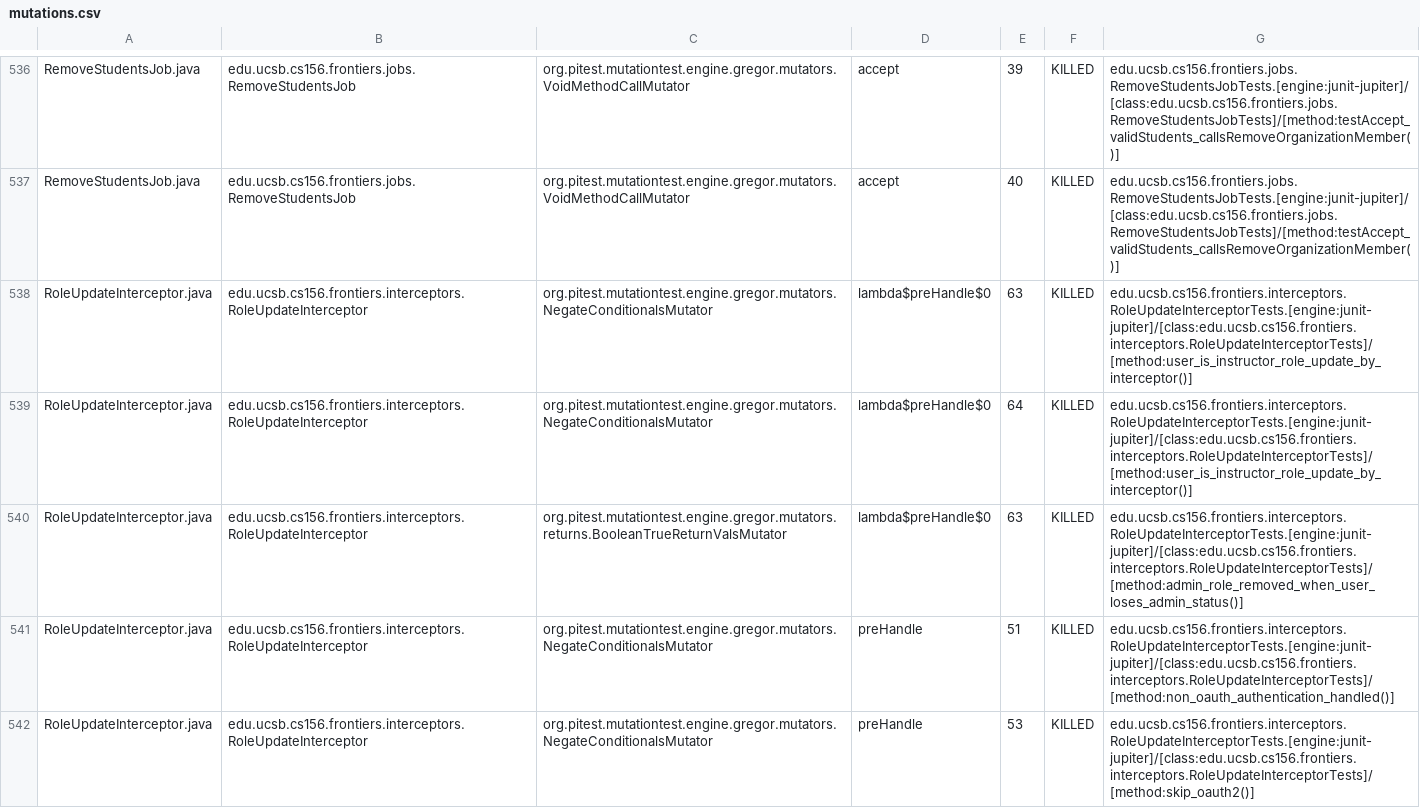
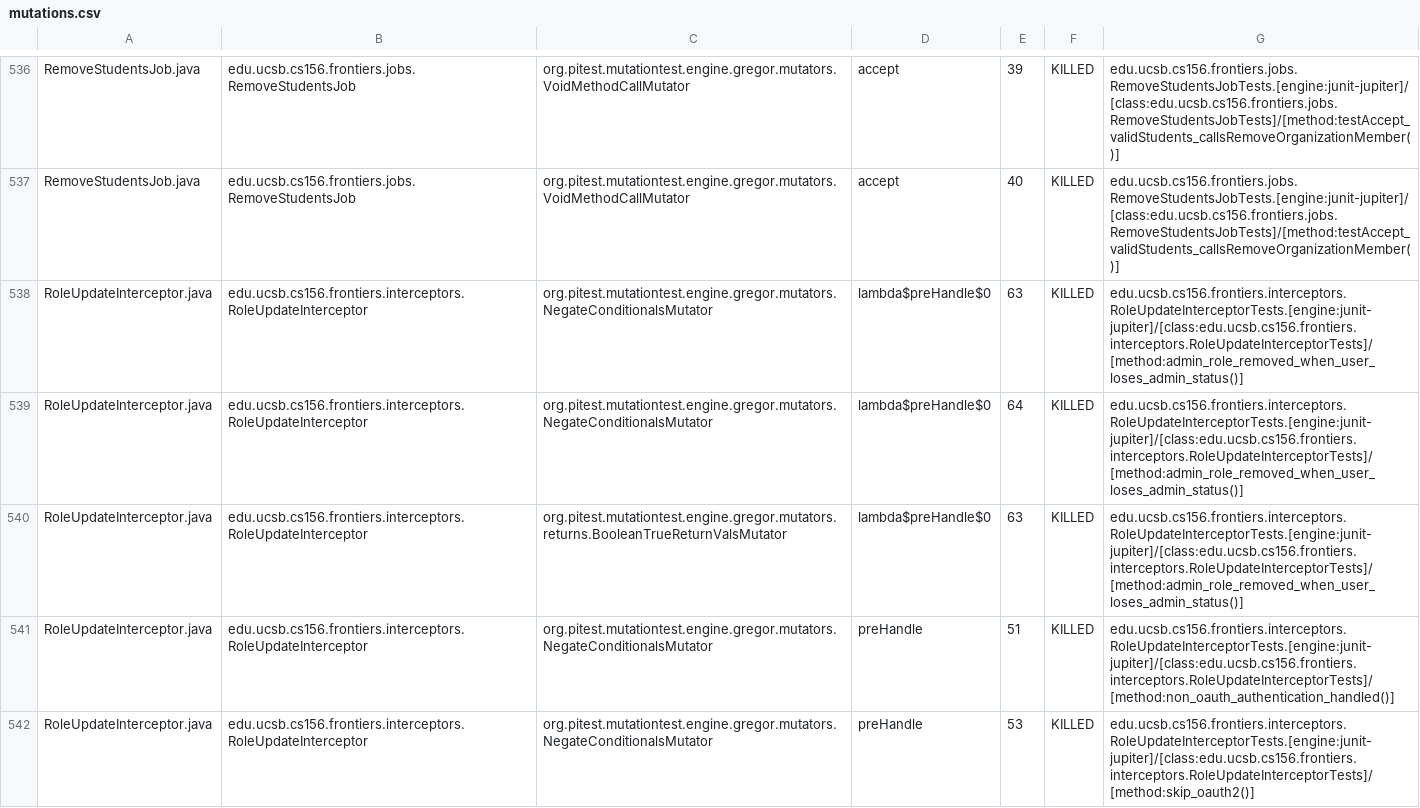
Before and after one commit to ucsb-cs156-f25/proj-frontiers-f25-12, a CSV file: prs/46/pitest/mutations.csv, drawn as a sheet; only a part is shown, gaps mark what is left out; the diff covers the shown part only.

Commit message:
Deploying to gh-pages from @ ucsb-cs156-f25/proj-frontiers-f25-12@a1b92abd674b2075db1449a6eeee87fa70e2abf5 🚀

```diff
--- a/prs/46/pitest/mutations.csv
+++ b/prs/46/pitest/mutations.csv
@@ -537,4 +537,4 @@ RemoveStudentsJob.java,edu.ucsb.cs156.frontiers.jobs.RemoveStudentsJob,org.pites
 RemoveStudentsJob.java,edu.ucsb.cs156.frontiers.jobs.RemoveStudentsJob,org.pitest.mutationtest.engine.gregor.mutators.VoidMethodCallMutator,accept,40,KILLED,edu.ucsb.cs156.frontiers.jobs.RemoveStudentsJobTests.[engine:junit-jupiter]/[class:edu.ucsb.cs156.frontiers.jobs.RemoveStudentsJobTests]/[method:testAccept_validStudents_callsRemoveOrganizationMember()]
-RoleUpdateInterceptor.java,edu.ucsb.cs156.frontiers.interceptors.RoleUpdateInterceptor,org.pitest.mutationtest.engine.gregor.mutators.NegateConditionalsMutator,lambda$preHandle$0,63,KILLED,edu.ucsb.cs156.frontiers.interceptors.RoleUpdateInterceptorTests.[engine:junit-jupiter]/[class:edu.ucsb.cs156.frontiers.interceptors.RoleUpdateInterceptorTests]/[method:user_is_instructor_role_update_by_interceptor()]
-RoleUpdateInterceptor.java,edu.ucsb.cs156.frontiers.interceptors.RoleUpdateInterceptor,org.pitest.mutationtest.engine.gregor.mutators.NegateConditionalsMutator,lambda$preHandle$0,64,KILLED,edu.ucsb.cs156.frontiers.interceptors.RoleUpdateInterceptorTests.[engine:junit-jupiter]/[class:edu.ucsb.cs156.frontiers.interceptors.RoleUpdateInterceptorTests]/[method:user_is_instructor_role_update_by_interceptor()]
+RoleUpdateInterceptor.java,edu.ucsb.cs156.frontiers.interceptors.RoleUpdateInterceptor,org.pitest.mutationtest.engine.gregor.mutators.NegateConditionalsMutator,lambda$preHandle$0,63,KILLED,edu.ucsb.cs156.frontiers.interceptors.RoleUpdateInterceptorTests.[engine:junit-jupiter]/[class:edu.ucsb.cs156.frontiers.interceptors.RoleUpdateInterceptorTests]/[method:admin_role_removed_when_user_loses_admin_status()]
+RoleUpdateInterceptor.java,edu.ucsb.cs156.frontiers.interceptors.RoleUpdateInterceptor,org.pitest.mutationtest.engine.gregor.mutators.NegateConditionalsMutator,lambda$preHandle$0,64,KILLED,edu.ucsb.cs156.frontiers.interceptors.RoleUpdateInterceptorTests.[engine:junit-jupiter]/[class:edu.ucsb.cs156.frontiers.interceptors.RoleUpdateInterceptorTests]/[method:admin_role_removed_when_user_loses_admin_status()]
 RoleUpdateInterceptor.java,edu.ucsb.cs156.frontiers.interceptors.RoleUpdateInterceptor,org.pitest.mutationtest.engine.gregor.mutators.returns.BooleanTrueReturnValsMutator,lambda$preHandle$0,63,KILLED,edu.ucsb.cs156.frontiers.interceptors.RoleUpdateInterceptorTests.[engine:junit-jupiter]/[class:edu.ucsb.cs156.frontiers.interceptors.RoleUpdateInterceptorTests]/[method:admin_role_removed_when_user_loses_admin_status()]
```
Also changed, not shown: 38 edited cells elsewhere in this file, 51 other files.
